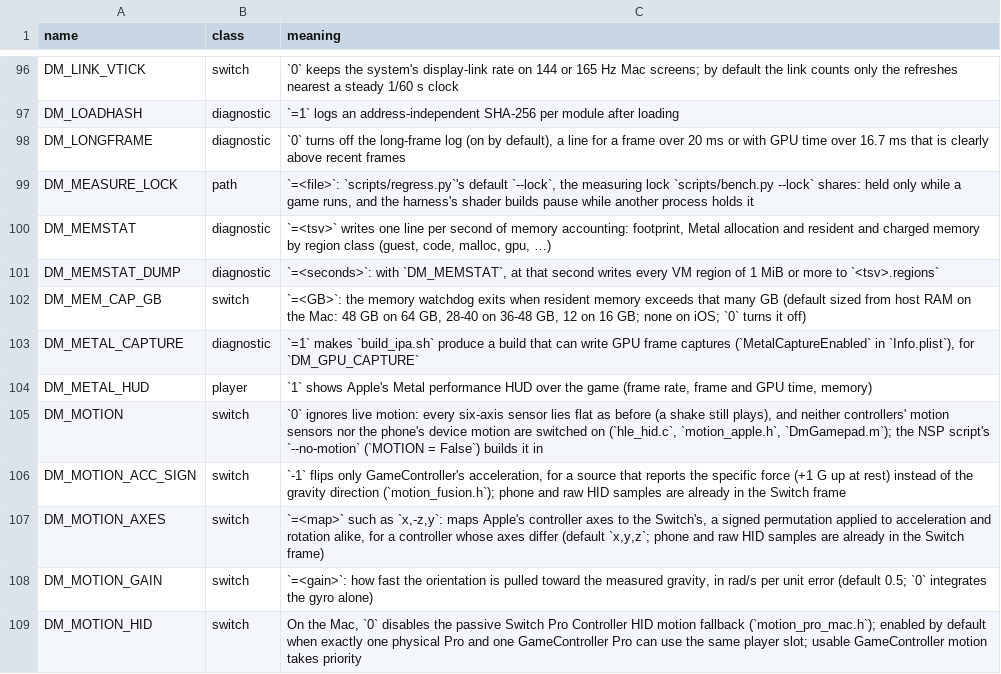
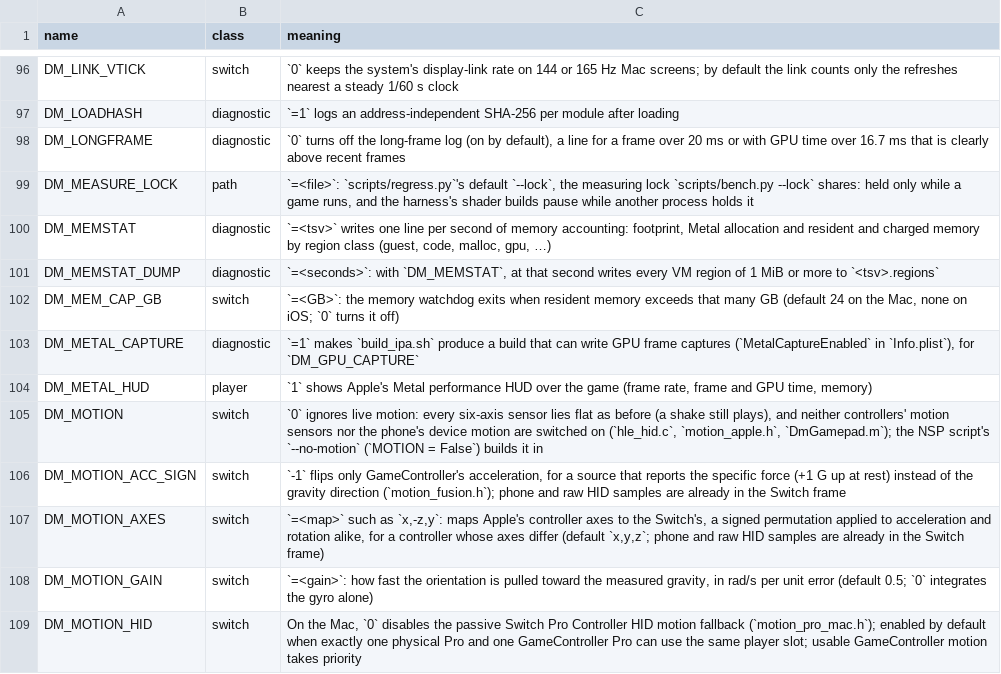
Before and after one commit to FeReuss/nxnative-oot, a TSV file: docs/env_switches.tsv, drawn as a sheet; only a part is shown, gaps mark what is left out.

```diff
--- a/docs/env_switches.tsv
+++ b/docs/env_switches.tsv
@@ -101,3 +101,3 @@ DM_MEMSTAT	diagnostic	`=<tsv>` writes one line per second of memory accounting:
 DM_MEMSTAT_DUMP	diagnostic	`=<seconds>`: with `DM_MEMSTAT`, at that second writes every VM region of 1 MiB or more to `<tsv>.regions`
-DM_MEM_CAP_GB	switch	`=<GB>`: the memory watchdog exits when resident memory exceeds that many GB (default sized from host RAM on the Mac: 48 GB on 64 GB, 28-40 on 36-48 GB, 12 on 16 GB; none on iOS; `0` turns it off)
+DM_MEM_CAP_GB	switch	`=<GB>`: the memory watchdog exits when resident memory exceeds that many GB (default 24 on the Mac, none on iOS; `0` turns it off)
 DM_METAL_CAPTURE	diagnostic	`=1` makes `build_ipa.sh` produce a build that can write GPU frame captures (`MetalCaptureEnabled` in `Info.plist`), for `DM_GPU_CAPTURE`
```
Also changed, not shown: 1 other file.
